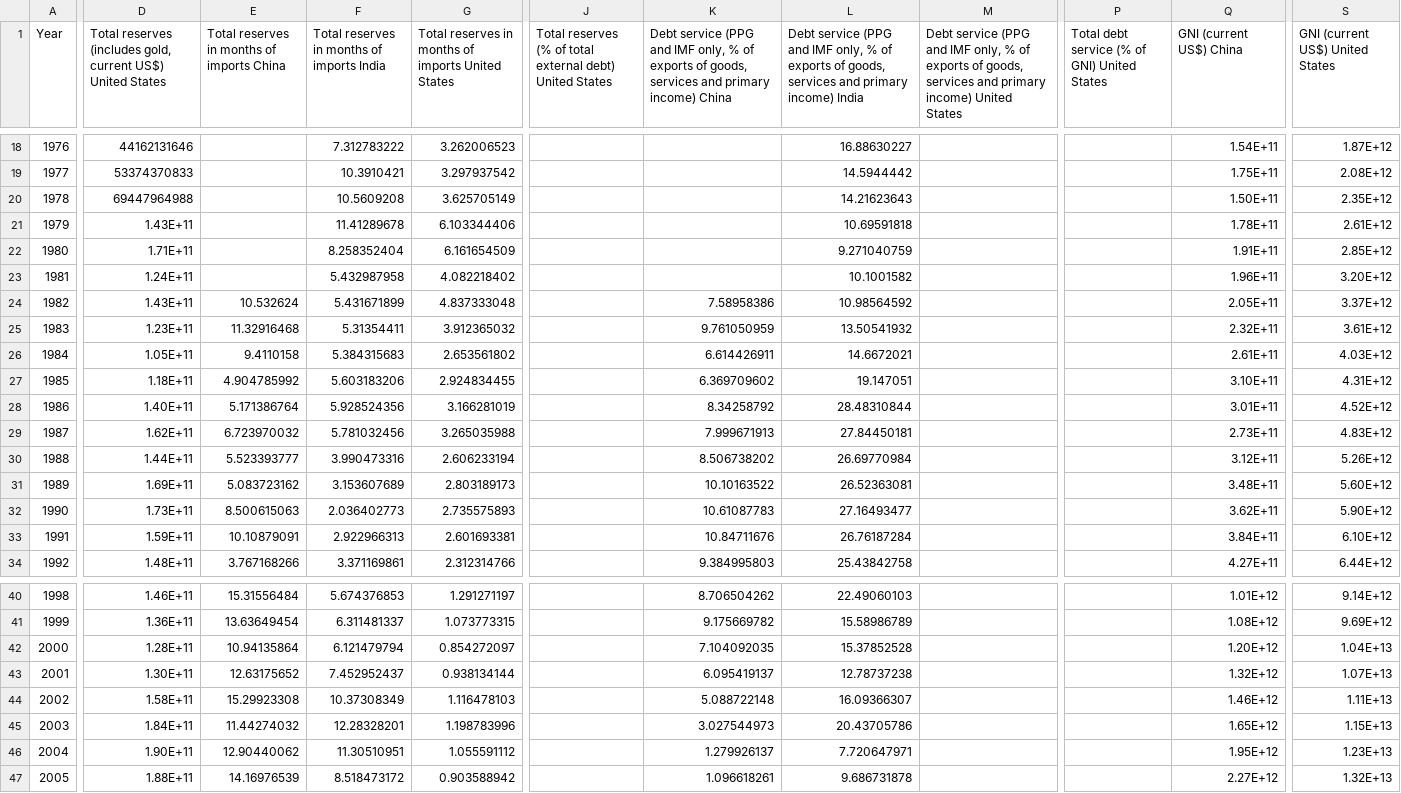
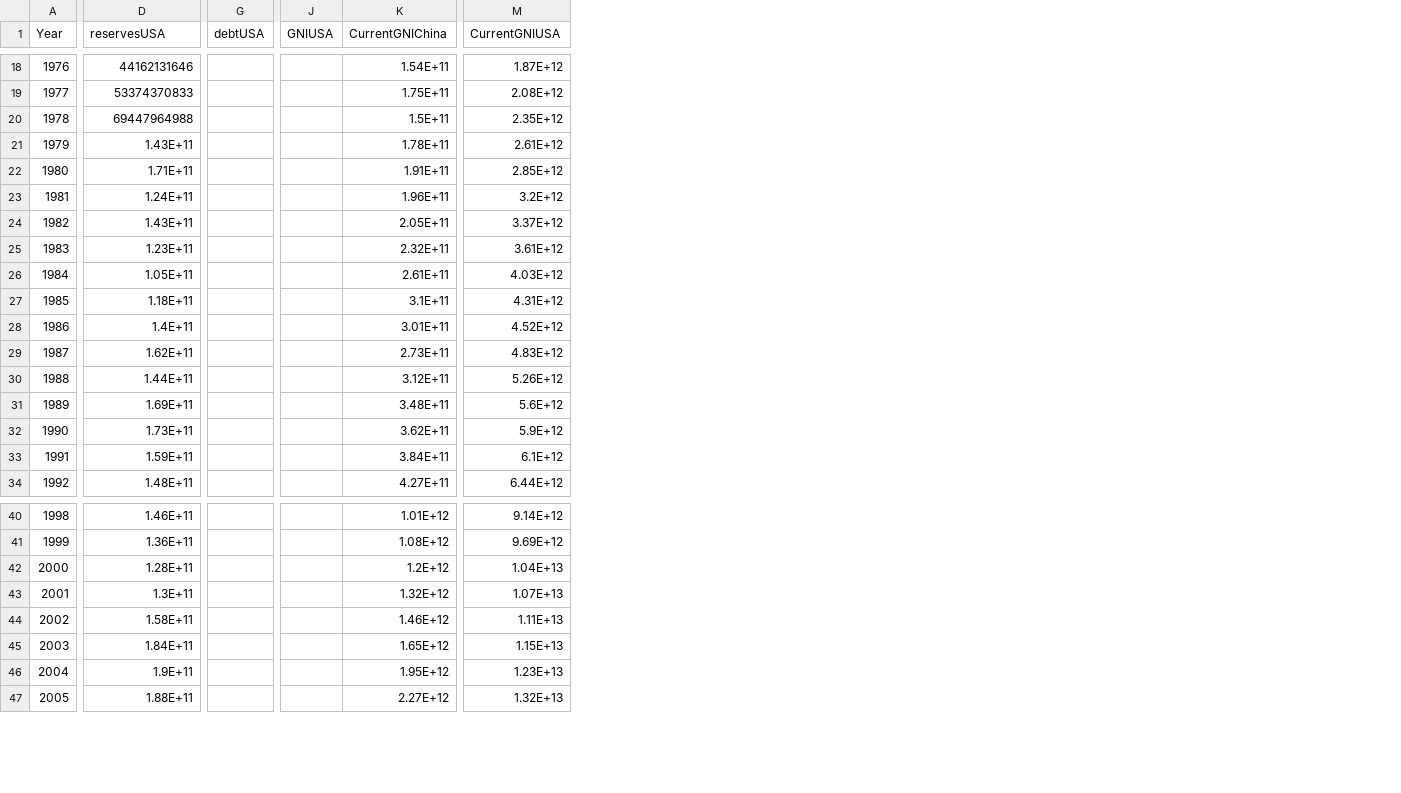
Before and after one commit to mayurigupta01/hackathonChallenge, a CSV file: app/src/main/res/raw/trade.csv, drawn as a sheet; only a part is shown, gaps mark what is left out; removed rows and columns are numbered as before the commit, all else as after; the diff covers the shown part only; the diff names each change by its address in the sheet, - before the commit and + after, or states it on an @@ line.

```diff
--- a/app/src/main/res/raw/trade.csv
+++ b/app/src/main/res/raw/trade.csv
-column E, row 1: Total reserves in months of imports China; rows 24-34: 10.532624 | 11.32916468 | 9.4110158 | 4.904785992 | 5.171386764 | 6.723970032 | 5.523393777 | 5.083723162 | 8.500615063 | 10.10879091 | 3.767168266; rows 40-47: 15.31556484 | 13.63649454 | 10.94135864 | 12.63175652 | 15.29923308 | 11.44274032 | 12.90440062 | 14.16976539
-column F, row 1: Total reserves in months of imports India; rows 18-34: 7.312783222 | 10.3910421 | 10.5609208 | 11.41289678 | 8.258352404 | 5.432987958 | 5.431671899 | 5.31354411 | 5.384315683 | 5.603183206 | 5.928524356 | 5.781032456 | 3.990473316 | 3.153607689 | 2.036402773 | 2.922966313 | 3.371169861; rows 40-47: 5.674376853 | 6.311481337 | 6.121479794 | 7.452952437 | 10.37308349 | 12.28328201 | 11.30510951 | 8.518473172
-column G, row 1: Total reserves in months of imports United States; rows 18-34: 3.262006523 | 3.297937542 | 3.625705149 | 6.103344406 | 6.161654509 | 4.082218402 | 4.837333048 | 3.912365032 | 2.653561802 | 2.924834455 | 3.166281019 | 3.265035988 | 2.606233194 | 2.803189173 | 2.735575893 | 2.601693381 | 2.312314766; rows 40-47: 1.291271197 | 1.073773315 | 0.854272097 | 0.938134144 | 1.116478103 | 1.198783996 | 1.055591112 | 0.903588942
-column J, row 1: Total reserves (% of total external debt) United States
-column K, row 1: Debt service (PPG and IMF only, % of exports of goods, services and primary income) China; rows 24-34: 7.58958386 | 9.761050959 | 6.614426911 | 6.369709602 | 8.34258792 | 7.999671913 | 8.506738202 | 10.10163522 | 10.61087783 | 10.84711676 | 9.384995803; rows 40-47: 8.706504262 | 9.175669782 | 7.104092035 | 6.095419137 | 5.088722148 | 3.027544973 | 1.279926137 | 1.096618261
-column L, row 1: Debt service (PPG and IMF only, % of exports of goods, services and primary income) India; rows 18-34: 16.88630227 | 14.5944442 | 14.21623643 | 10.69591818 | 9.271040759 | 10.1001582 | 10.98564592 | 13.50541932 | 14.6672021 | 19.147051 | 28.48310844 | 27.84450181 | 26.69770984 | 26.52363081 | 27.16493477 | 26.76187284 | 25.43842758; rows 40-47: 22.49060103 | 15.58986789 | 15.37852528 | 12.78737238 | 16.09366307 | 20.43705786 | 7.720647971 | 9.686731878
-column M, row 1: Debt service (PPG and IMF only, % of exports of goods, services and primary income) United States
+column G (debtUSA), empty
-column P, row 1: Total debt service (% of GNI) United States
+column J (GNIUSA), empty
-D1: Total reserves (includes gold, current US$) United States
+D1: reservesUSA
-K1: GNI (current US$) China
+K1: CurrentGNIChina
-M1: GNI (current US$) United States
+M1: CurrentGNIUSA
-K20 (CurrentGNIChina): 1.50E+11
+K20 (CurrentGNIChina): 1.5E+11
-M23 (CurrentGNIUSA): 3.20E+12
+M23 (CurrentGNIUSA): 3.2E+12
-K27 (CurrentGNIChina): 3.10E+11
+K27 (CurrentGNIChina): 3.1E+11
-D28 (reservesUSA): 1.40E+11
+D28 (reservesUSA): 1.4E+11
-M31 (CurrentGNIUSA): 5.60E+12
+M31 (CurrentGNIUSA): 5.6E+12
-M32 (CurrentGNIUSA): 5.90E+12
+M32 (CurrentGNIUSA): 5.9E+12
-M33 (CurrentGNIUSA): 6.10E+12
+M33 (CurrentGNIUSA): 6.1E+12
-K42 (CurrentGNIChina): 1.20E+12
+K42 (CurrentGNIChina): 1.2E+12
-D43 (reservesUSA): 1.30E+11
+D43 (reservesUSA): 1.3E+11
-D46 (reservesUSA): 1.90E+11
+D46 (reservesUSA): 1.9E+11
```
Also changed, not shown: 19 edited cells elsewhere in this file, 1 other file.
